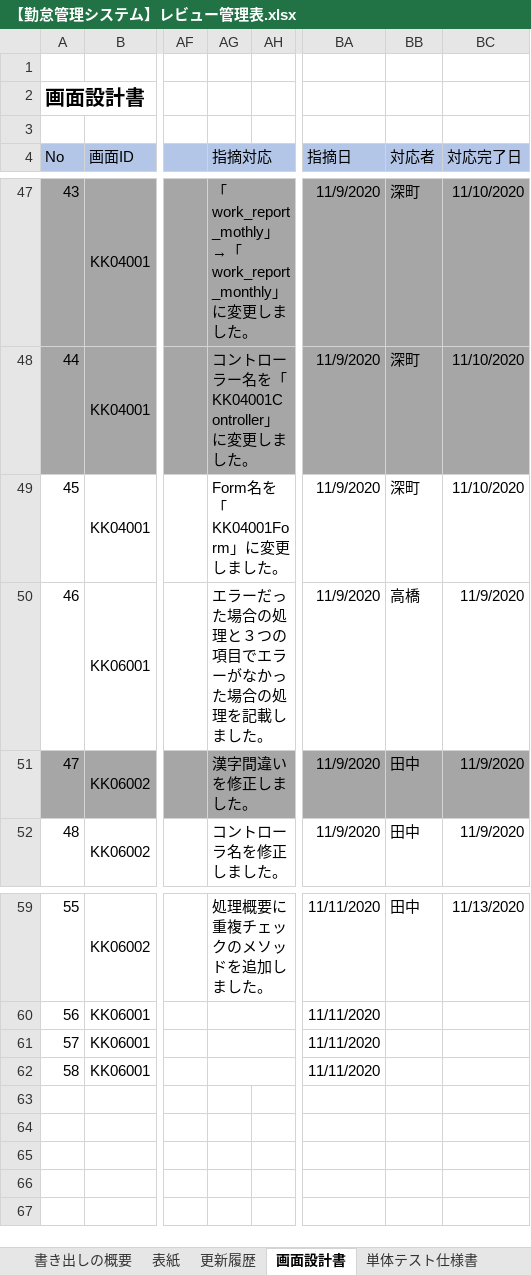
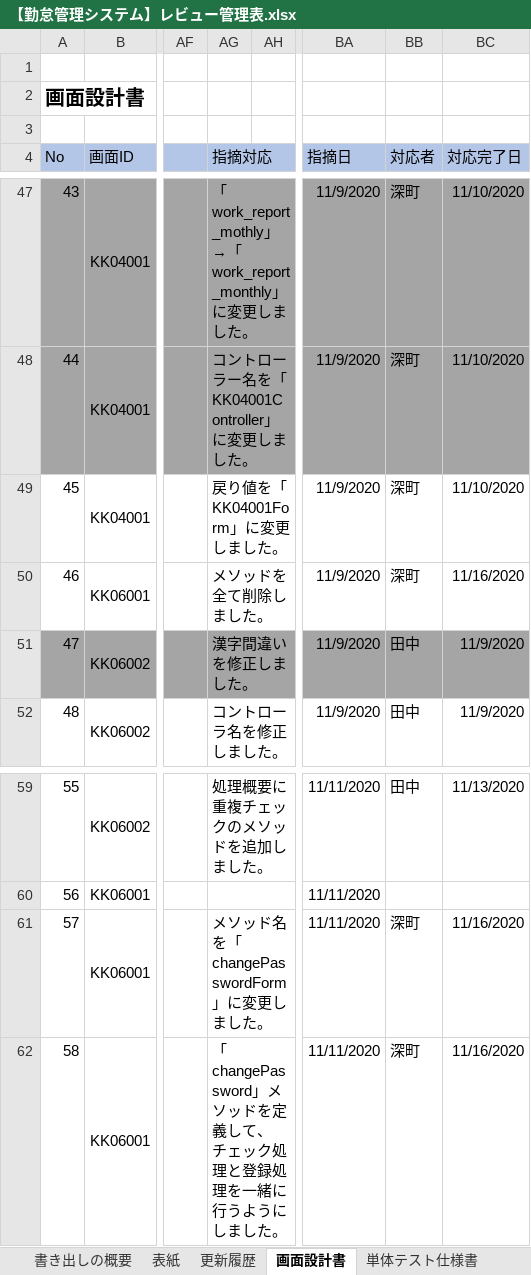
Before and after one commit to senshinsoft/ss-kintai, an Excel workbook: docs/管理表/【勤怠管理システム】レビュー管理表.xlsx, sheet 画面設計書, drawn as a sheet; only a part is shown, gaps mark what is left out; values as stored, in another font and other column widths than the file's, no borders; ↵ is a line break in a cell; the diff names each change by its address in the sheet, - before the commit and + after, or states it on an @@ line.

Commit message:
レビュー管理表更新しました。

```diff
--- a/docs/管理表/【勤怠管理システム】レビュー管理表.xlsx (sheet 画面設計書)
+++ b/docs/管理表/【勤怠管理システム】レビュー管理表.xlsx (sheet 画面設計書)
-AG49 (指摘対応): Form名を「KK04001Form」に変更しました。
+AG49 (指摘対応): 戻り値を「KK04001Form」に変更しました。
-AG50 (指摘対応): エラーだった場合の処理と３つの項目でエラーがなかった場合の処理を記載しました。
+AG50 (指摘対応): メソッドを全て削除しました。
-BB50 (対応者): 高橋
+BB50 (対応者): 深町
-BC50 (対応完了日): 11/9/2020
+BC50 (対応完了日): 11/16/2020
-AG61 (指摘対応): (empty)
+AG61 (指摘対応): メソッド名を「changePasswordForm」に変更しました。
-BB61:BB62 (対応者): (empty)
+BB61:BB62 (対応者): 深町
-BC61:BC62 (対応完了日): (empty)
+BC61:BC62 (対応完了日): 11/16/2020
-AG62 (指摘対応): (empty)
+AG62 (指摘対応): 「changePassword」メソッドを定義して、 ↵ チェック処理と登録処理を一緒に行うようにしました。
```
Also changed, not shown: sheet 書き出しの概要, formulas that keep their value.
